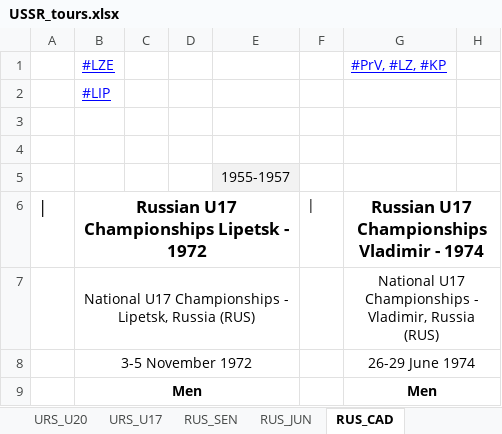
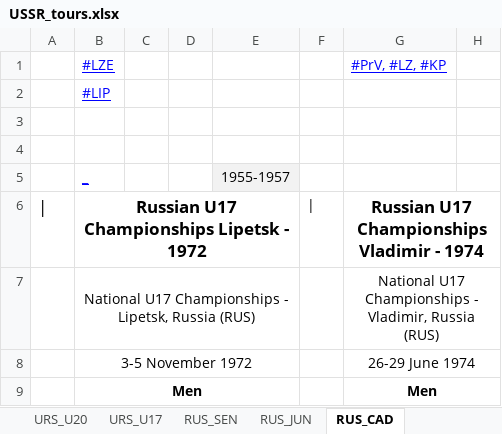
Before and after one commit to GeorgeTyupin/judo_parse, an Excel workbook: USSR_tours.xlsx, sheet RUS_CAD, drawn as a sheet; only a part is shown; values as stored, in another font and other column widths than the file's, no borders; conditional formats not drawn; the diff names each change by its address in the sheet, - before the commit and + after, or states it on an @@ line.

Commit message:
Изменил исходный exel файл, добавил маркер начала турнира

```diff
--- a/USSR_tours.xlsx (sheet RUS_CAD)
+++ b/USSR_tours.xlsx (sheet RUS_CAD)
-B5: (empty)
+B5: _
```
